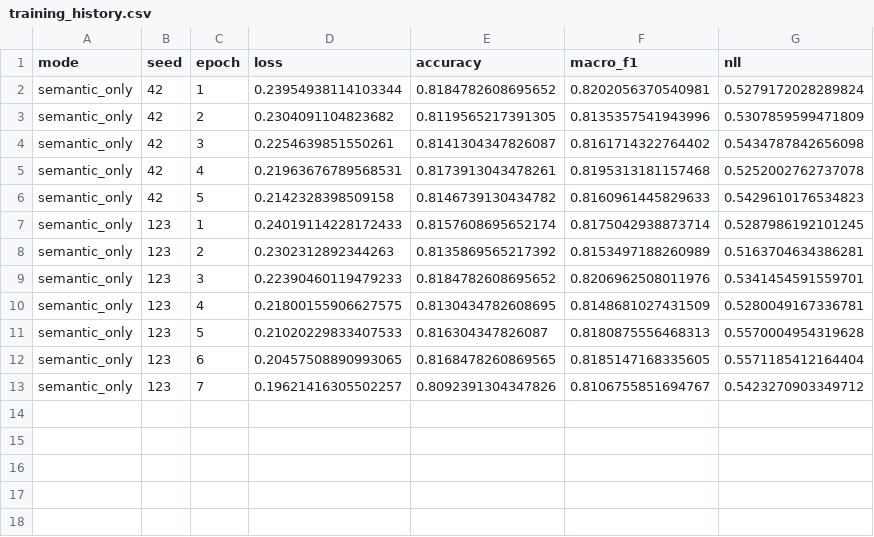
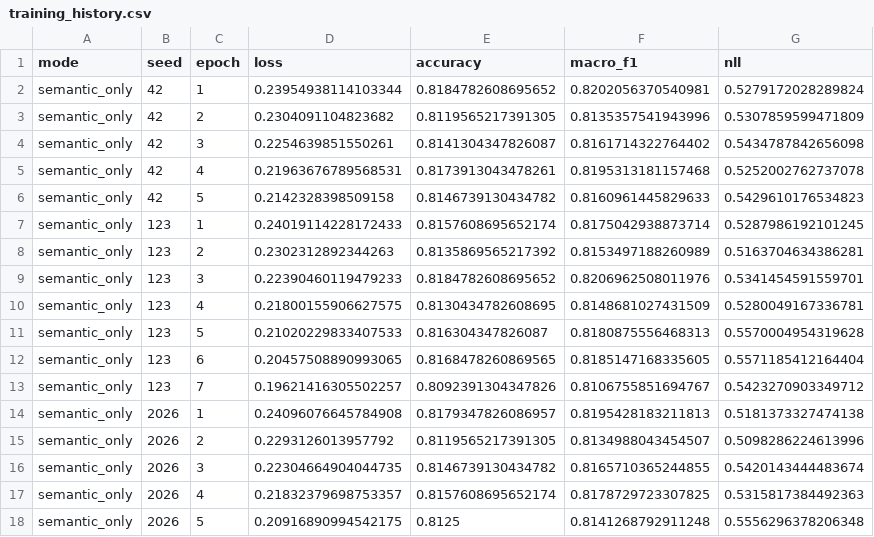
Before and after one commit to ankita6876/bangla-sentiment-research, a CSV file: research_stage8b/training_history.csv, drawn as a sheet.

Commit message:
Stage 8B semantic_only seed 2026 completed

```diff
--- a/research_stage8b/training_history.csv
+++ b/research_stage8b/training_history.csv
@@ -13 +13,6 @@ semantic_only,123,6,0.20457508890993065,0.8168478260869565,0.8185147168335605,0.
 semantic_only,123,7,0.19621416305502257,0.8092391304347826,0.8106755851694767,0.5423270903349712
+semantic_only,2026,1,0.24096076645784908,0.8179347826086957,0.8195428183211813,0.5181373327474138
+semantic_only,2026,2,0.2293126013957792,0.8119565217391305,0.8134988043454507,0.5098286224613996
+semantic_only,2026,3,0.22304664904044735,0.8146739130434782,0.8165710365244855,0.5420143444483674
+semantic_only,2026,4,0.21832379698753357,0.8157608695652174,0.8178729723307825,0.5315817384492363
+semantic_only,2026,5,0.20916890994542175,0.8125,0.8141268792911248,0.5556296378206348
```
Also changed, not shown: research_stage8b/individual_results.csv.
